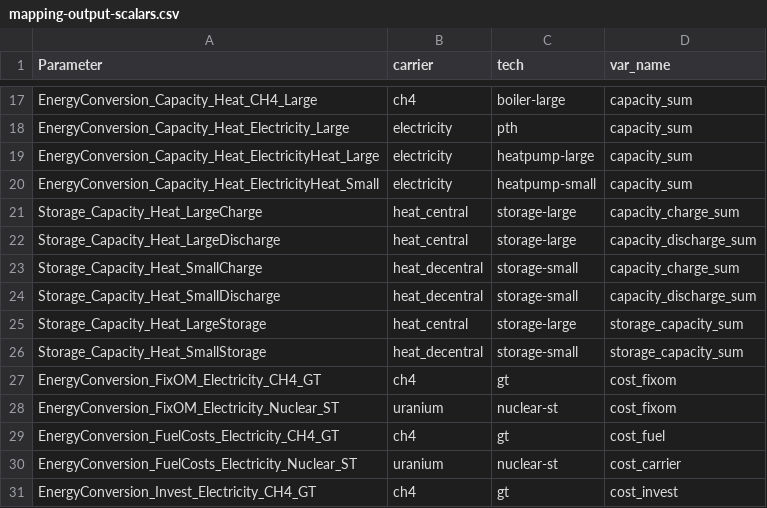
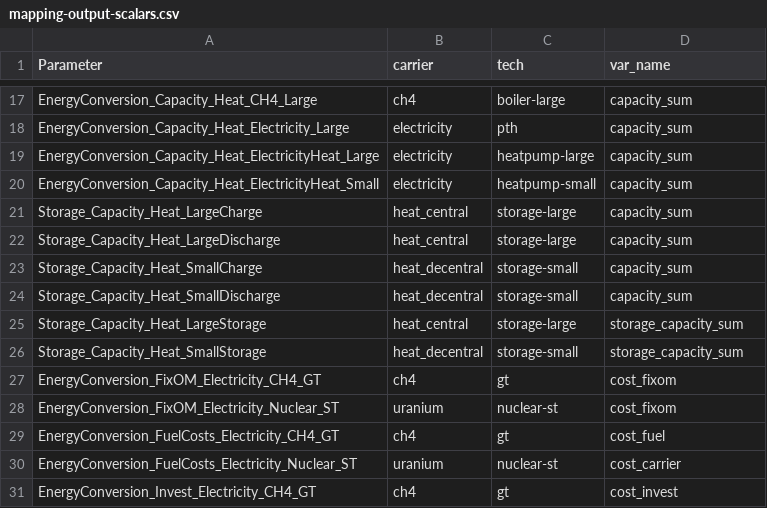
Before and after one commit to modex-flexmex/oemof-flexmex, a CSV file: flexmex_config/mapping-output-scalars.csv, drawn as a sheet; only a part is shown, gaps mark what is left out.

Commit message:
Fix mapping of heat storage capacity

```diff
--- a/flexmex_config/mapping-output-scalars.csv
+++ b/flexmex_config/mapping-output-scalars.csv
@@ -20,6 +20,6 @@ EnergyConversion_Capacity_Heat_ElectricityHeat_Large,electricity,heatpump-large,
 EnergyConversion_Capacity_Heat_ElectricityHeat_Small,electricity,heatpump-small,capacity_sum
-Storage_Capacity_Heat_LargeCharge,heat_central,storage-large,capacity_charge_sum
-Storage_Capacity_Heat_LargeDischarge,heat_central,storage-large,capacity_discharge_sum
-Storage_Capacity_Heat_SmallCharge,heat_decentral,storage-small,capacity_charge_sum
-Storage_Capacity_Heat_SmallDischarge,heat_decentral,storage-small,capacity_discharge_sum
+Storage_Capacity_Heat_LargeCharge,heat_central,storage-large,capacity_sum
+Storage_Capacity_Heat_LargeDischarge,heat_central,storage-large,capacity_sum
+Storage_Capacity_Heat_SmallCharge,heat_decentral,storage-small,capacity_sum
+Storage_Capacity_Heat_SmallDischarge,heat_decentral,storage-small,capacity_sum
 Storage_Capacity_Heat_LargeStorage,heat_central,storage-large,storage_capacity_sum
```
